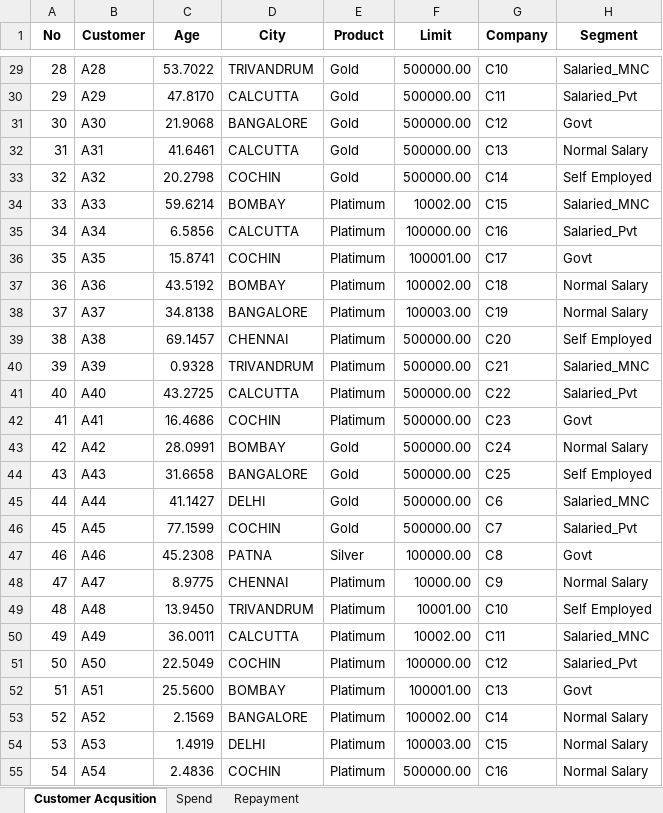
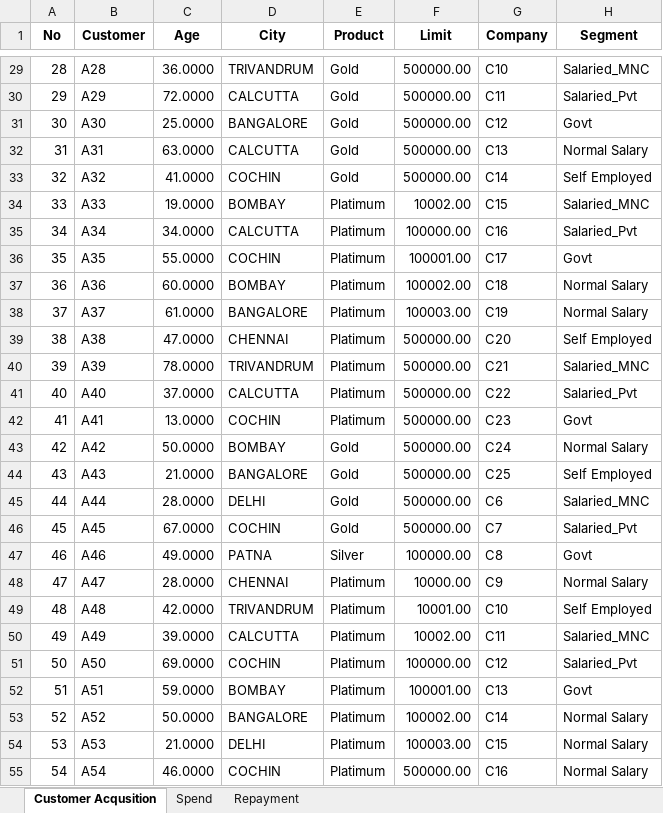
Before and after one commit to Subham2S/EDA-for-Credit-Card-Data, an Excel workbook: Credit Card Data.xlsx, sheet Customer Acqusition, drawn as a sheet; only a part is shown, gaps mark what is left out; values as stored, in another font and other column widths than the file's, no borders; the diff covers the shown part only; the diff names each change by its address in the sheet, - before the commit and + after, or states it on an @@ line.

```diff
--- a/Credit Card Data.xlsx (sheet Customer Acqusition)
+++ b/Credit Card Data.xlsx (sheet Customer Acqusition)
-C29 (Age): 53.7022
+C29 (Age): 36.0000
-C30 (Age): 47.8170
+C30 (Age): 72.0000
-C31 (Age): 21.9068
+C31 (Age): 25.0000
-C32 (Age): 41.6461
+C32 (Age): 63.0000
-C33 (Age): 20.2798
+C33 (Age): 41.0000
-C34 (Age): 59.6214
+C34 (Age): 19.0000
-C35 (Age): 6.5856
+C35 (Age): 34.0000
-C36 (Age): 15.8741
+C36 (Age): 55.0000
-C37 (Age): 43.5192
+C37 (Age): 60.0000
-C38 (Age): 34.8138
+C38 (Age): 61.0000
-C39 (Age): 69.1457
+C39 (Age): 47.0000
-C40 (Age): 0.9328
+C40 (Age): 78.0000
-C41 (Age): 43.2725
+C41 (Age): 37.0000
-C42 (Age): 16.4686
+C42 (Age): 13.0000
-C43 (Age): 28.0991
+C43 (Age): 50.0000
-C44 (Age): 31.6658
+C44 (Age): 21.0000
-C45 (Age): 41.1427
+C45 (Age): 28.0000
-C46 (Age): 77.1599
+C46 (Age): 67.0000
-C47 (Age): 45.2308
+C47 (Age): 49.0000
-C48 (Age): 8.9775
+C48 (Age): 28.0000
-C49 (Age): 13.9450
+C49 (Age): 42.0000
-C50 (Age): 36.0011
+C50 (Age): 39.0000
-C51 (Age): 22.5049
+C51 (Age): 69.0000
-C52 (Age): 25.5600
+C52 (Age): 59.0000
-C53 (Age): 2.1569
+C53 (Age): 50.0000
-C54 (Age): 1.4919
+C54 (Age): 21.0000
-C55 (Age): 2.4836
+C55 (Age): 46.0000
```
Also changed, not shown: 73 edited cells elsewhere in this sheet, 1 other file.
